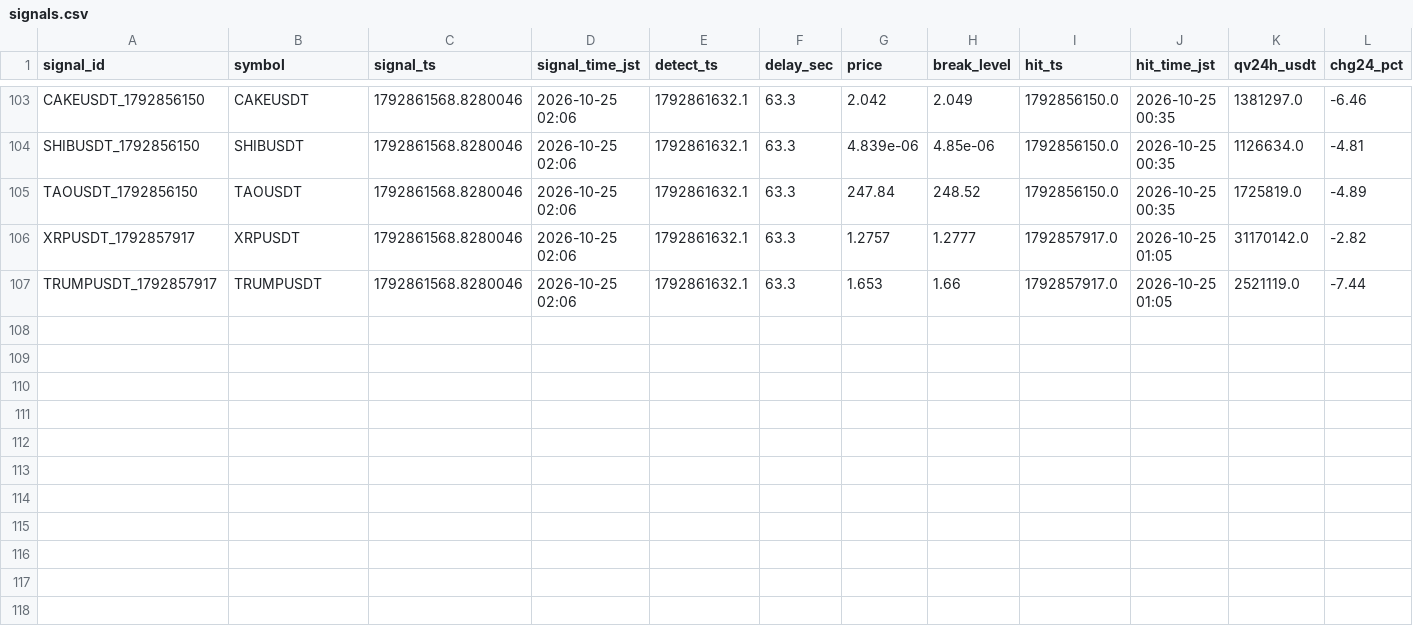
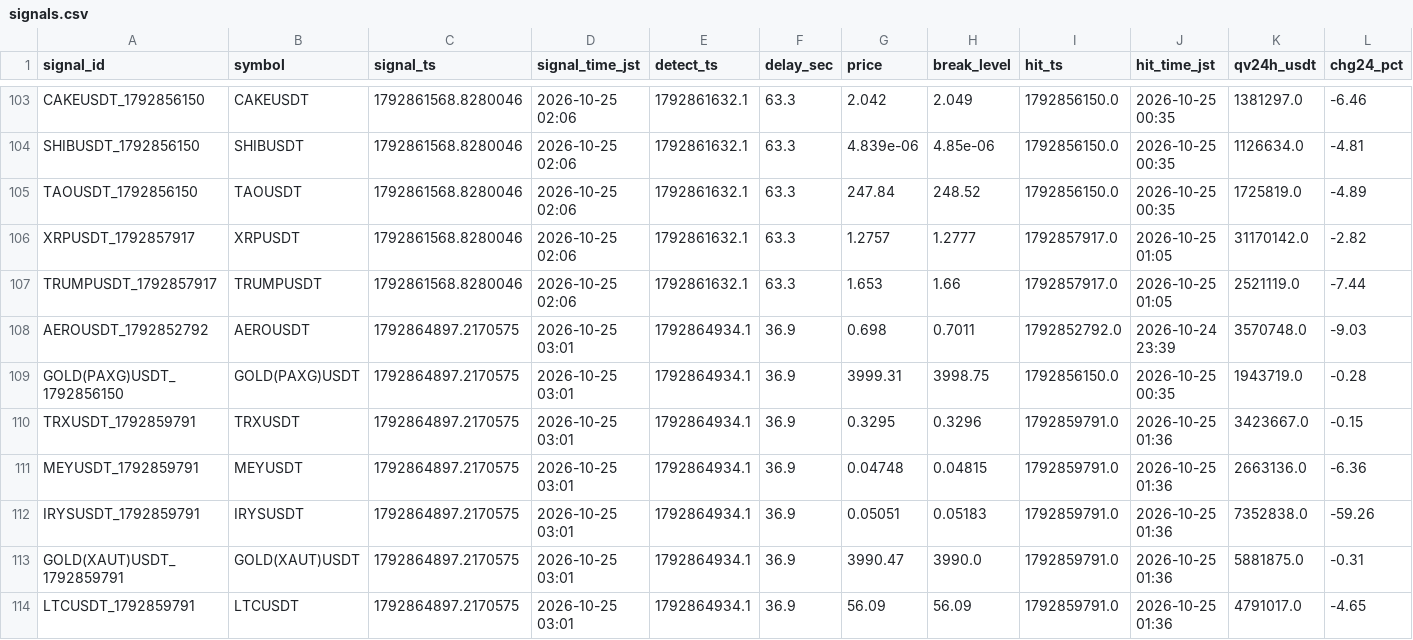
Before and after one commit to hiro1980umare/mexcscreener, a CSV file: signals.csv, drawn as a sheet; only a part is shown, gaps mark what is left out; rows hold the shown columns only; the diff names each change by its address in the sheet, - before the commit and + after, or states it on an @@ line.

```diff
--- a/signals.csv
+++ b/signals.csv
+row 108: AEROUSDT_1792852792 | AEROUSDT | 1792864897.2170575 | 2026-10-25 03:01 | 1792864934.1 | 36.9 | 0.698 | 0.7011 | 1792852792.0 | 2026-10-24 23:39 | 3570748.0 | -9.03
+row 109: GOLD(PAXG)USDT_1792856150 | GOLD(PAXG)USDT | 1792864897.2170575 | 2026-10-25 03:01 | 1792864934.1 | 36.9 | 3999.31 | 3998.75 | 1792856150.0 | 2026-10-25 00:35 | 1943719.0 | -0.28
+row 110: TRXUSDT_1792859791 | TRXUSDT | 1792864897.2170575 | 2026-10-25 03:01 | 1792864934.1 | 36.9 | 0.3295 | 0.3296 | 1792859791.0 | 2026-10-25 01:36 | 3423667.0 | -0.15
+row 111: MEYUSDT_1792859791 | MEYUSDT | 1792864897.2170575 | 2026-10-25 03:01 | 1792864934.1 | 36.9 | 0.04748 | 0.04815 | 1792859791.0 | 2026-10-25 01:36 | 2663136.0 | -6.36
+row 112: IRYSUSDT_1792859791 | IRYSUSDT | 1792864897.2170575 | 2026-10-25 03:01 | 1792864934.1 | 36.9 | 0.05051 | 0.05183 | 1792859791.0 | 2026-10-25 01:36 | 7352838.0 | -59.26
+row 113: GOLD(XAUT)USDT_1792859791 | GOLD(XAUT)USDT | 1792864897.2170575 | 2026-10-25 03:01 | 1792864934.1 | 36.9 | 3990.47 | 3990.0 | 1792859791.0 | 2026-10-25 01:36 | 5881875.0 | -0.31
+row 114: LTCUSDT_1792859791 | LTCUSDT | 1792864897.2170575 | 2026-10-25 03:01 | 1792864934.1 | 36.9 | 56.09 | 56.09 | 1792859791.0 | 2026-10-25 01:36 | 4791017.0 | -4.65
```
Also changed, not shown: paper_trades.csv, 7 other files.
